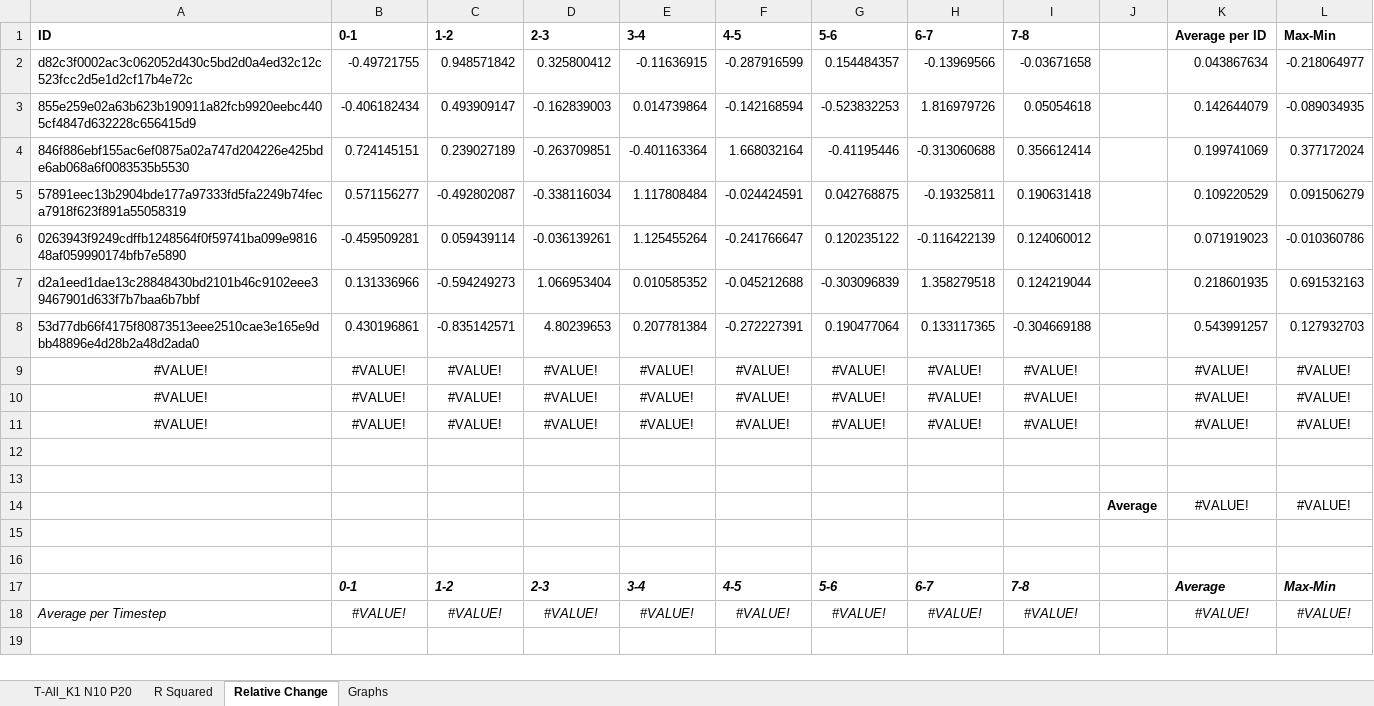
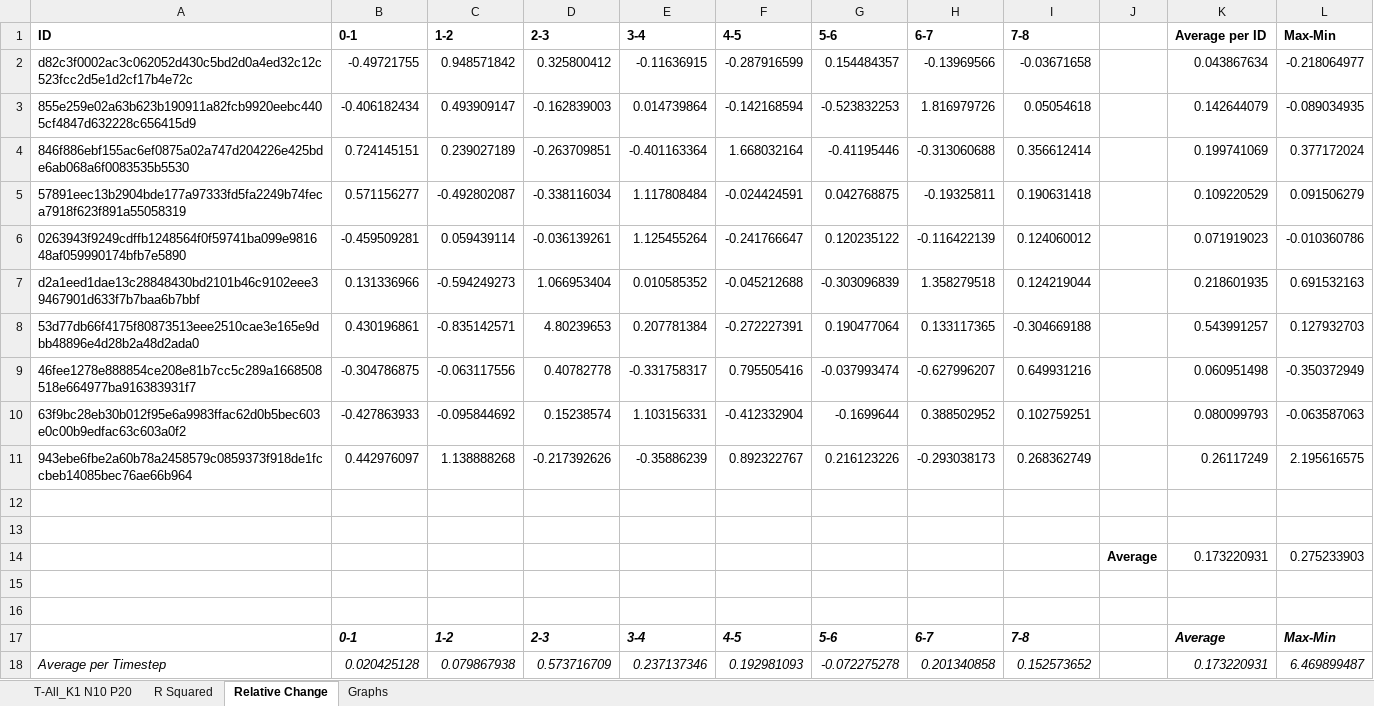
Before and after one commit to tmay22/Boolean_Network_SISOR_Degeneracy_Simulator, an Excel workbook: Cumulative_Outputs/Results/Results_T-All_K1.N10.P20.xlsx, sheet Relative Change, drawn as a sheet; values as stored, in another font and other column widths than the file's, no borders; conditional formats not drawn; removed rows and columns are numbered as before the commit, all else as after; the diff names each change by its address in the sheet, - before the commit and + after, or states it on an @@ line.

```diff
--- a/Cumulative_Outputs/Results/Results_T-All_K1.N10.P20.xlsx (sheet Relative Change)
+++ b/Cumulative_Outputs/Results/Results_T-All_K1.N10.P20.xlsx (sheet Relative Change)
-row 9: #VALUE! | #VALUE! | #VALUE! | #VALUE! | #VALUE! | #VALUE! | #VALUE! | #VALUE! | #VALUE! |  | #VALUE! | #VALUE!
-row 10: #VALUE! | #VALUE! | #VALUE! | #VALUE! | #VALUE! | #VALUE! | #VALUE! | #VALUE! | #VALUE! |  | #VALUE! | #VALUE!
-row 11: #VALUE! | #VALUE! | #VALUE! | #VALUE! | #VALUE! | #VALUE! | #VALUE! | #VALUE! | #VALUE! |  | #VALUE! | #VALUE!
+row 9: 46fee1278e888854ce208e81b7cc5c289a1668508518e664977ba916383931f7 | -0.304786875 | -0.063117556 | 0.40782778 | -0.331758317 | 0.795505416 | -0.037993474 | -0.627996207 | 0.649931216 |  | 0.060951498 | -0.350372949
+row 10: 63f9bc28eb30b012f95e6a9983ffac62d0b5bec603e0c00b9edfac63c603a0f2 | -0.427863933 | -0.095844692 | 0.15238574 | 1.103156331 | -0.412332904 | -0.1699644 | 0.388502952 | 0.102759251 |  | 0.080099793 | -0.063587063
+row 11: 943ebe6fbe2a60b78a2458579c0859373f918de1fccbeb14085bec76ae66b964 | 0.442976097 | 1.138888268 | -0.217392626 | -0.35886239 | 0.892322767 | 0.216123226 | -0.293038173 | 0.268362749 |  | 0.26117249 | 2.195616575
-row 14:  |  |  |  |  |  |  |  |  | Average | #VALUE! | #VALUE!
+row 14:  |  |  |  |  |  |  |  |  | Average | 0.173220931 | 0.275233903
-row 18: Average per Timestep | #VALUE! | #VALUE! | #VALUE! | #VALUE! | #VALUE! | #VALUE! | #VALUE! | #VALUE! |  | #VALUE! | #VALUE!
+row 18: Average per Timestep | 0.020425128 | 0.079867938 | 0.573716709 | 0.237137346 | 0.192981093 | -0.072275278 | 0.201340858 | 0.152573652 |  | 0.173220931 | 6.469899487
```
Also changed, not shown: sheet R Squared, sheet T-All_K1 N10 P20, Cumulative_Outputs/Results/Results_T-All_K1.N10.P0.xlsx, Cumulative_Outputs/Results/Results_T-All_K1.N10.P10.xlsx, 9 other files.
